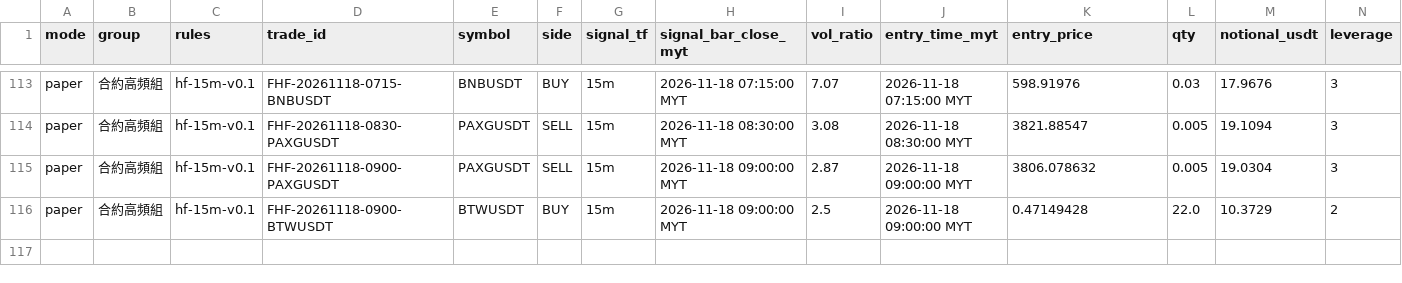
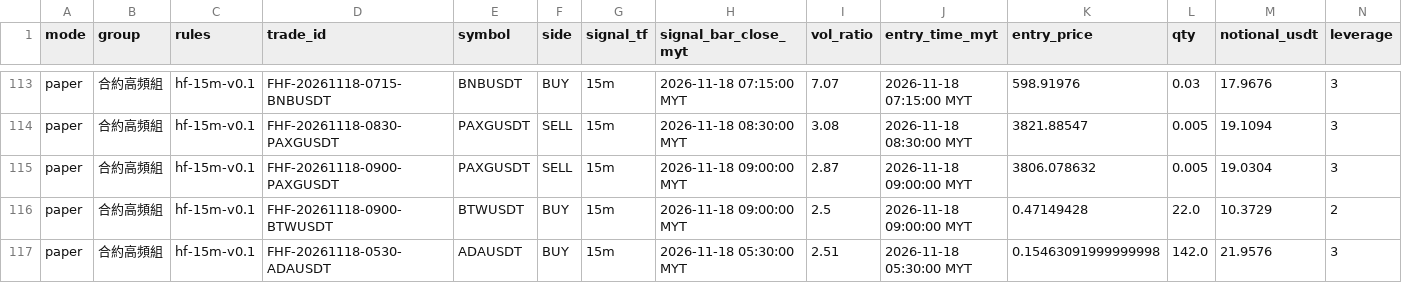
Before and after one commit to allenzeng060-lgtm/trade-dashboard, a CSV file: data/ledgers/trading-journal/futures_hf15m/trades.csv, drawn as a sheet; only a part is shown, gaps mark what is left out; rows hold the shown columns only; the diff names each change by its address in the sheet, - before the commit and + after, or states it on an @@ line.

```diff
--- a/data/ledgers/trading-journal/futures_hf15m/trades.csv
+++ b/data/ledgers/trading-journal/futures_hf15m/trades.csv
+row 117: paper | 合約高頻組 | hf-15m-v0.1 | FHF-20261118-0530-ADAUSDT | ADAUSDT | BUY | 15m | 2026-11-18 05:30:00 MYT | 2.51 | 2026-11-18 05:30:00 MYT | 0.15463091999999998 | 142.0 | 21.9576 | 3
```
Also changed, not shown: data/ledgers/trading-journal/futures_hf15m/equity.csv, 18 other files.
